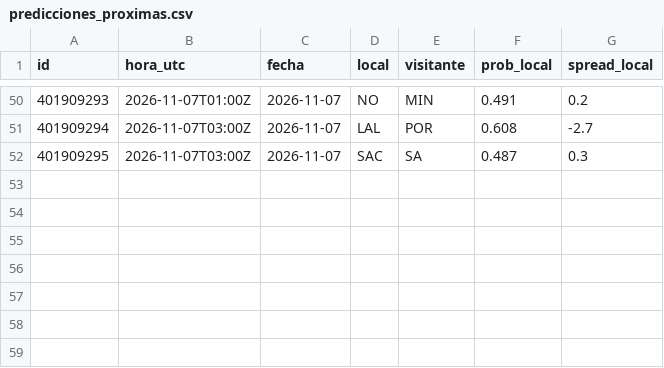
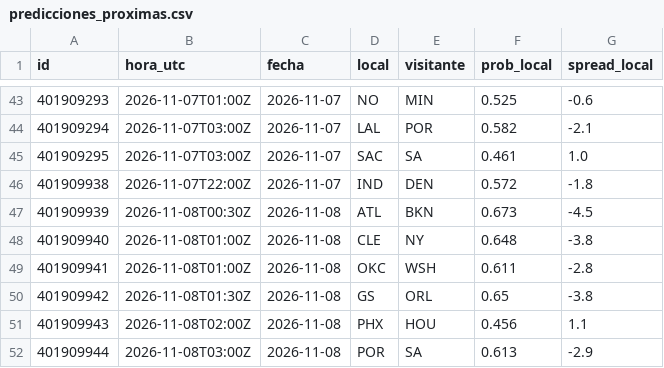
Before and after one commit to adridelpto/PreNBA, a CSV file: predicciones_proximas.csv, drawn as a sheet; only a part is shown, gaps mark what is left out; the diff covers the shown part only.

```diff
--- a/predicciones_proximas.csv
+++ b/predicciones_proximas.csv
@@ -50,3 +43,10 @@ id,hora_utc,fecha,local,visitante,prob_local,spread_local
-401909293,2026-11-07T01:00Z,2026-11-07,NO,MIN,0.491,0.2
-401909294,2026-11-07T03:00Z,2026-11-07,LAL,POR,0.608,-2.7
-401909295,2026-11-07T03:00Z,2026-11-07,SAC,SA,0.487,0.3
+401909293,2026-11-07T01:00Z,2026-11-07,NO,MIN,0.525,-0.6
+401909294,2026-11-07T03:00Z,2026-11-07,LAL,POR,0.582,-2.1
+401909295,2026-11-07T03:00Z,2026-11-07,SAC,SA,0.461,1.0
+401909938,2026-11-07T22:00Z,2026-11-07,IND,DEN,0.572,-1.8
+401909939,2026-11-08T00:30Z,2026-11-08,ATL,BKN,0.673,-4.5
+401909940,2026-11-08T01:00Z,2026-11-08,CLE,NY,0.648,-3.8
+401909941,2026-11-08T01:00Z,2026-11-08,OKC,WSH,0.611,-2.8
+401909942,2026-11-08T01:30Z,2026-11-08,GS,ORL,0.65,-3.8
+401909943,2026-11-08T02:00Z,2026-11-08,PHX,HOU,0.456,1.1
+401909944,2026-11-08T03:00Z,2026-11-08,POR,SA,0.613,-2.9
```
Also changed, not shown: 7 removed rows and 54 edited cells elsewhere in this file, evolucion_elo.csv, evolucion_predicciones.csv, 5 other files.
